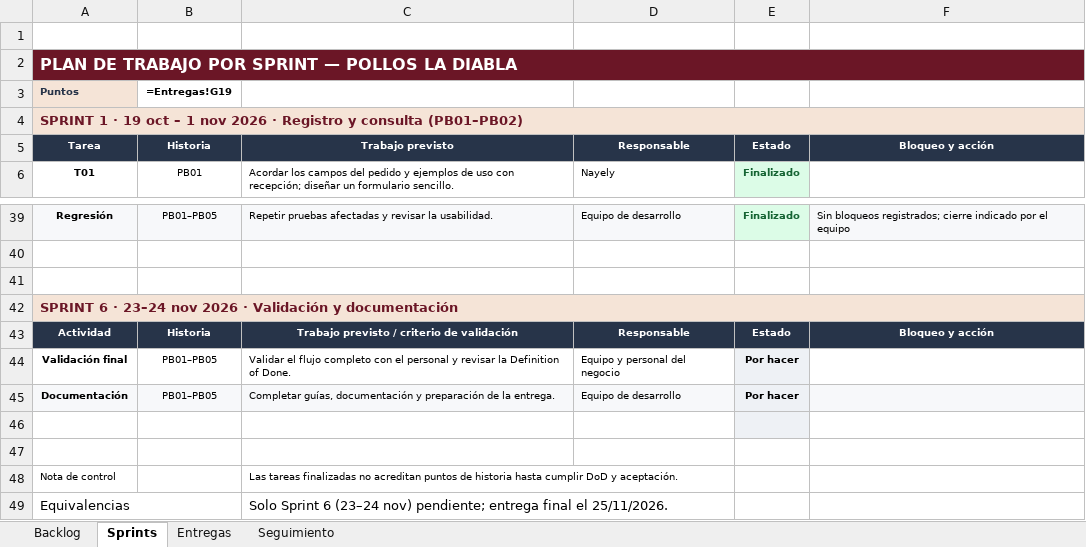
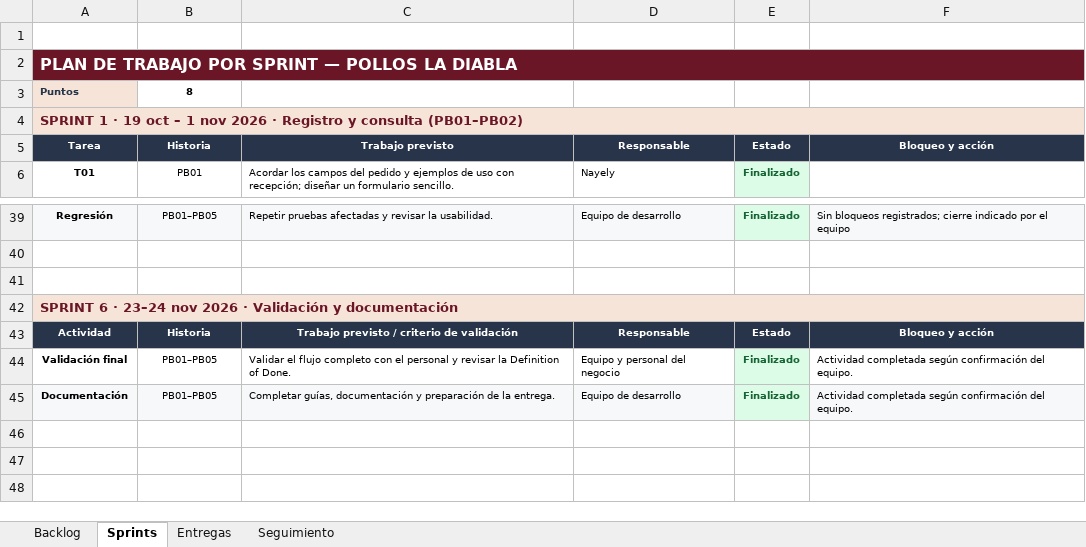
Before and after one commit to Nayevm04/proyecto-incremental-soda, an Excel workbook: expediente/Pollos_La_Diabla_Backlog_y_Seguimiento_Scrum.xlsx, sheet Sprints, drawn as a sheet; only a part is shown, gaps mark what is left out; values as stored, in another font and other column widths than the file's, no borders; formulas without a stored value are shown as written; the diff names each change by its address in the sheet, - before the commit and + after, or states it on an @@ line.

```diff
--- a/expediente/Pollos_La_Diabla_Backlog_y_Seguimiento_Scrum.xlsx (sheet Sprints)
+++ b/expediente/Pollos_La_Diabla_Backlog_y_Seguimiento_Scrum.xlsx (sheet Sprints)
-B3: =Entregas!G19
+B3: 8
-E44:E45: Por hacer
+E44:E45: Finalizado
-E44:E45 text colour: black
+E44:E45 text colour: #166534
-F44:F45: (empty)
+F44:F45: Actividad completada según confirmación del equipo.
-row 46: (empty)
-row 47: (empty)
-row 48: Nota de control |  | Las tareas finalizadas no acreditan puntos de historia hasta cumplir DoD y aceptación.
-row 49: Equivalencias |  | Solo Sprint 6 (23–24 nov) pendiente; entrega final el 25/11/2026.
```
Also changed, not shown: sheet Seguimiento, sheet Entregas, sheet Backlog, 1 other file.
